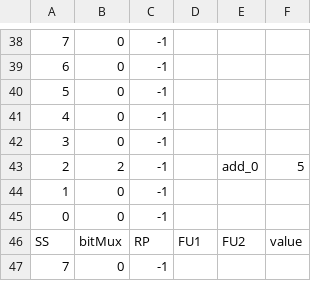
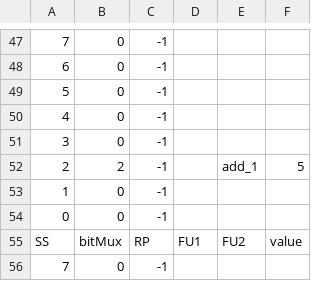
Before and after one commit to bellopsal/ChonosPlan, a CSV file: ss.csv, drawn as a sheet; only a part is shown, gaps mark what is left out; addresses are those after the commit; the diff covers the shown part only; the diff names each change by its address in the sheet, - before the commit and + after, or states it on an @@ line.

```diff
--- a/ss.csv
+++ b/ss.csv
-E52: add_0
+E52: add_1
```
Also changed, not shown: 2 added rows, 2 removed rows, 7 moved rows and 7 edited cells elsewhere in this file, 2 other files.
